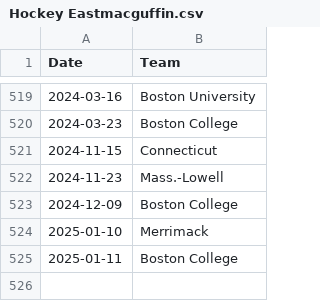
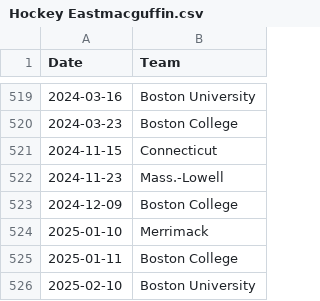
Before and after one commit to ankudovychm/collegehockey-macguffin, a CSV file: data/conf/Hockey Eastmacguffin.csv, drawn as a sheet; only a part is shown, gaps mark what is left out.

```diff
--- a/data/conf/Hockey Eastmacguffin.csv
+++ b/data/conf/Hockey Eastmacguffin.csv
@@ -525 +525,2 @@ Date,Team
 2025-01-11,Boston College
+2025-02-10,Boston University
```
Also changed, not shown: data/ConfMcguffins.csv, data/leaderboard/forwardranges.csv, 3 other files.
